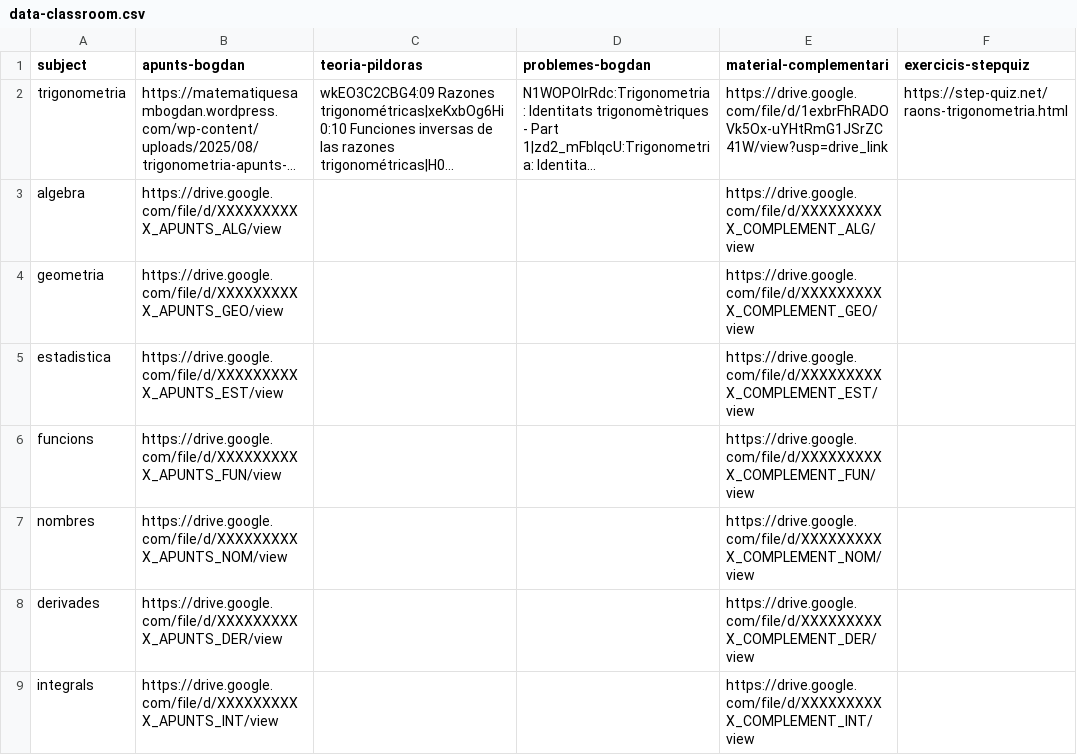
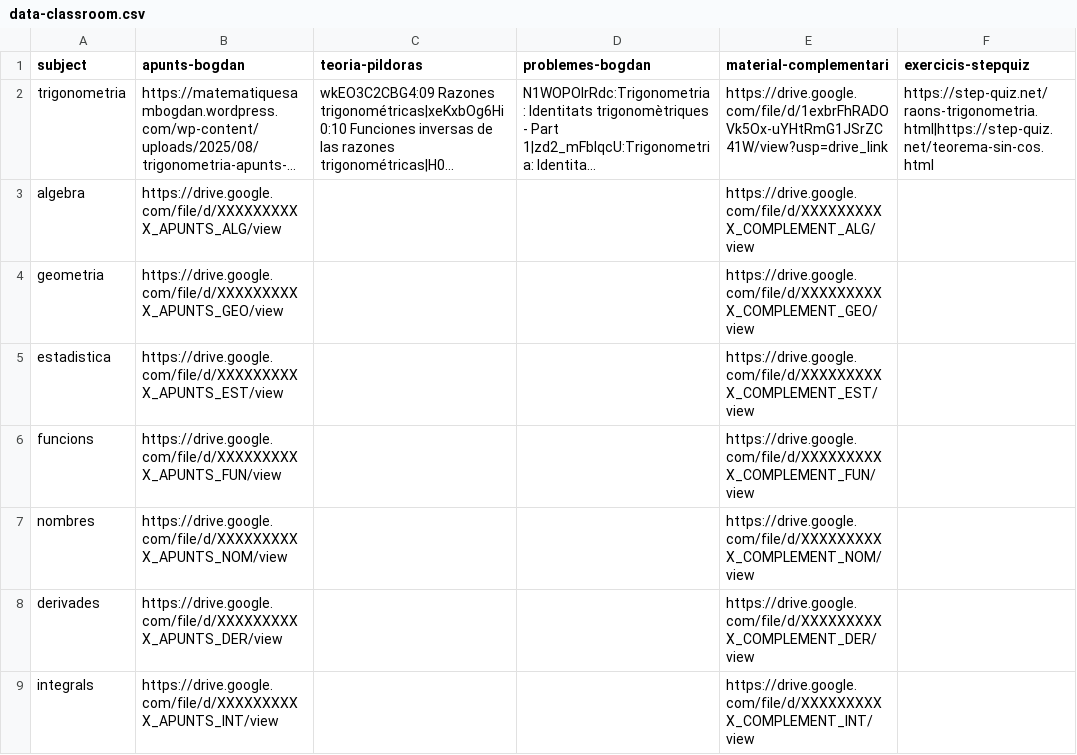
Before and after one commit to step-quiz/operacions, a CSV file: data-classroom.csv, drawn as a sheet; only a part is shown; long unchanged cells end in …; the diff names each change by its address in the sheet, - before the commit and + after, or states it on an @@ line.

Commit message:
Update data-classroom.csv

```diff
--- a/data-classroom.csv
+++ b/data-classroom.csv
-F2 (exercicis-stepquiz): https://step-quiz.net/raons-trigonometria.html
+F2 (exercicis-stepquiz): https://step-quiz.net/raons-trigonometria.html|https://step-quiz.net/teorema-sin-cos.html
```
